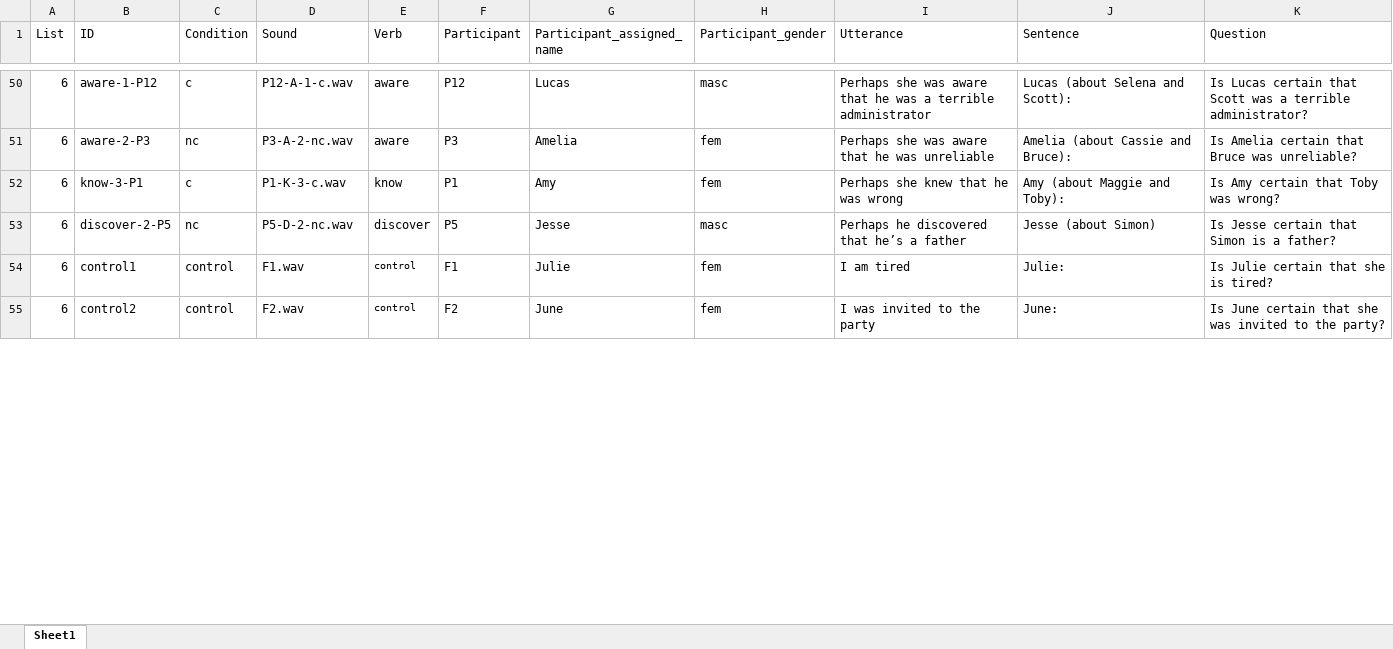
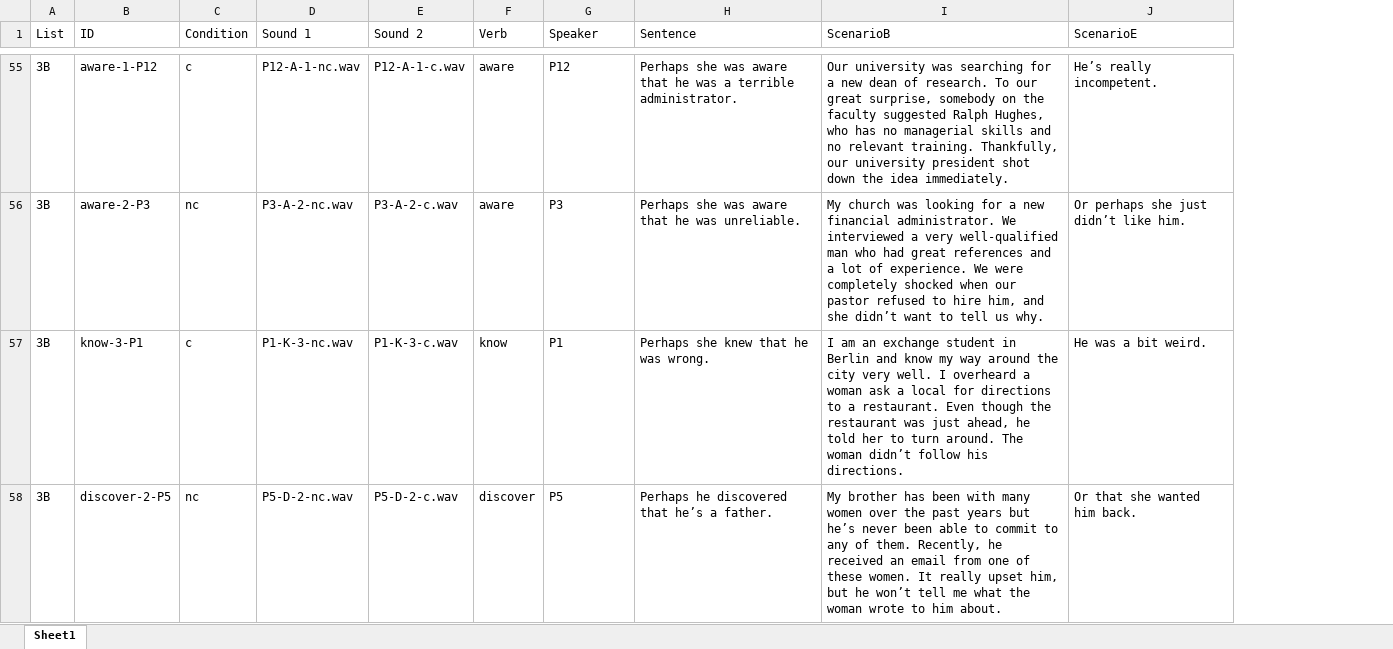
Before and after one commit to judith-tonhauser/factive-presupposition-prosody, an Excel workbook: experiments/pilots/exp2/to-create-lists-and-trials/intermediate-stimuli-files/stimuli.xlsx, sheet Sheet1, drawn as a sheet; only a part is shown, gaps mark what is left out; values as stored, in another font and other column widths than the file's, no borders; removed rows and columns are numbered as before the commit, all else as after; the diff covers the shown part only; the diff names each change by its address in the sheet, - before the commit and + after, or states it on an @@ line.

```diff
--- a/experiments/pilots/exp2/to-create-lists-and-trials/intermediate-stimuli-files/stimuli.xlsx (sheet Sheet1)
+++ b/experiments/pilots/exp2/to-create-lists-and-trials/intermediate-stimuli-files/stimuli.xlsx (sheet Sheet1)
+column E (Sound 2), rows 55-58: P12-A-1-c.wav | P3-A-2-c.wav | P1-K-3-c.wav | P5-D-2-c.wav
-column G (Participant_assigned_name), rows 50-53: Lucas | Amelia | Amy | Jesse
-column H (Participant_gender), rows 50-53: masc | fem | fem | masc
-column I (Utterance), rows 50-53: Perhaps she was aware that he was a terrible administrator | Perhaps she was aware that he was unreliable | Perhaps she knew that he was wrong | Perhaps he discovered that he’s a father
-column K (Question), rows 50-53: Is Lucas certain that Scott was a terrible administrator? | Is Amelia certain that Bruce was unreliable? | Is Amy certain that Toby was wrong? | Is Jesse certain that Simon is a father?
+column I (ScenarioB), rows 55-58: Our university was searching for a new dean of research. To our great surprise, somebody on the faculty suggested Ralph Hughes, who has no managerial skills and no relevant training. Thankfully, our university president shot down the idea immediately. | My church was looking for a new financial administrator. We interviewed a very well-qualified man who had great references and a lot of experience. We were completely shocked when our pastor refused to hire him, and she didn’t want to tell us why. | I am an exchange student in Berlin and know my way around the city very well. I overheard a woman ask a local for directions to a restaurant. Even though the restaurant was just ahead, he told her to turn around. The woman didn’t follow his directions. | My brother has been with many women over the past years but he’s never been able to commit to any of them. Recently, he received an email from one of these women. It really upset him, but he won’t tell me what the woman wrote to him about.
+column J (ScenarioE), rows 55-58: He’s really incompetent. | Or perhaps she just didn’t like him. | He was a bit weird. | Or that she wanted him back.
-D1: Sound
+D1: Sound 1
-G1: Participant
+G1: Speaker
-A55:A58 (List): 6
+A55:A58 (List): 3B
-D55 (Sound 1): P12-A-1-c.wav
+D55 (Sound 1): P12-A-1-nc.wav
-H55 (Sentence): Lucas (about Selena and Scott):
+H55 (Sentence): Perhaps she was aware that he was a terrible administrator.
-H56 (Sentence): Amelia (about Cassie and Bruce):
+H56 (Sentence): Perhaps she was aware that he was unreliable.
-D57 (Sound 1): P1-K-3-c.wav
+D57 (Sound 1): P1-K-3-nc.wav
-H57 (Sentence): Amy (about Maggie and Toby):
+H57 (Sentence): Perhaps she knew that he was wrong.
-H58 (Sentence): Jesse (about Simon)
+H58 (Sentence): Perhaps he discovered that he’s a father.
-row 54: 6 | control1 | control | F1.wav | control | F1 | Julie | fem | I am tired | Julie: | Is Julie certain that she is tired?
-row 55: 6 | control2 | control | F2.wav | control | F2 | June | fem | I was invited to the party | June: | Is June certain that she was invited to the party?
```
Also changed, not shown: 23 added rows, 13 removed rows and 142 edited cells elsewhere in this sheet, 2 other files.
